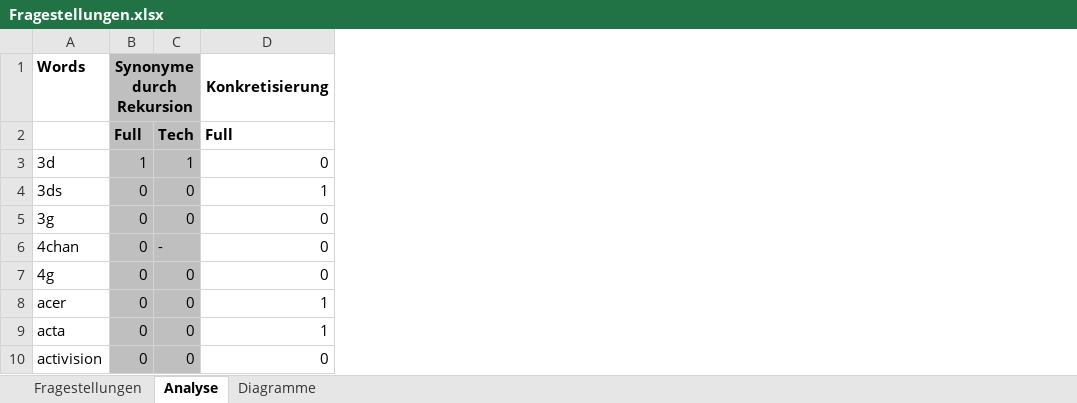
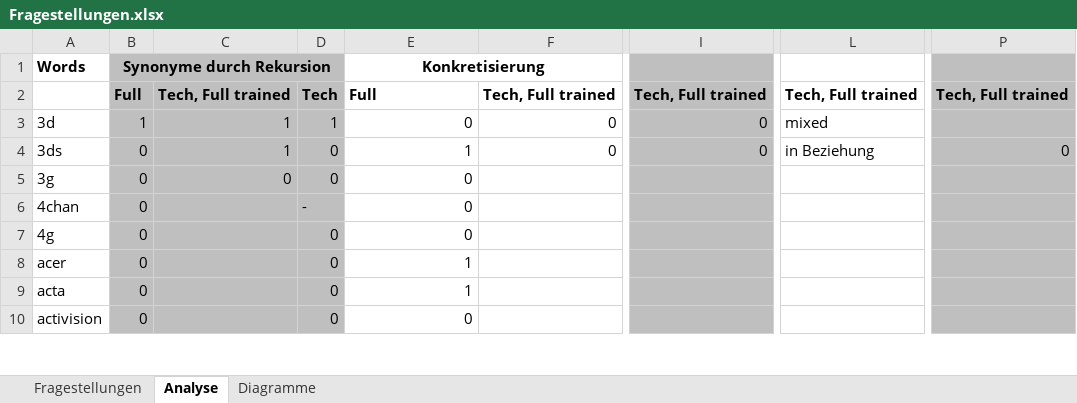
Before and after one commit to imbabaer/SemanticRelations, an Excel workbook: Thesis/Fragestellungen.xlsx, sheet Analyse, drawn as a sheet; only a part is shown, gaps mark what is left out; values as stored, in another font and other column widths than the file's, no borders; conditional formats not drawn; the diff names each change by its address in the sheet, - before the commit and + after, or states it on an @@ line.

Commit message:
thesis update

```diff
--- a/Thesis/Fragestellungen.xlsx (sheet Analyse)
+++ b/Thesis/Fragestellungen.xlsx (sheet Analyse)
+column C, rows 2-5: Tech, Full trained | 1 | 1 | 0
+column F, rows 2-4: Tech, Full trained | 0 | 0
+column I, rows 2-4: Tech, Full trained | 0 | 0
+column L, rows 2-4: Tech, Full trained | mixed | in Beziehung
+column P, rows 2-4: Tech, Full trained |  | 0
```
Also changed, not shown: formulas that keep their value, charts or pictures, 24 other files.
